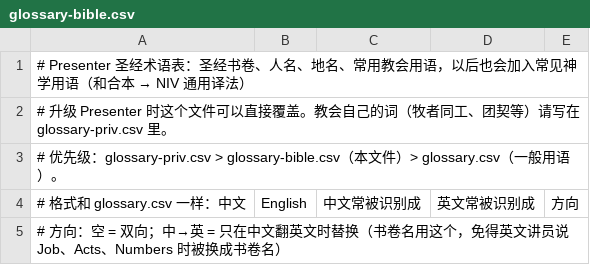
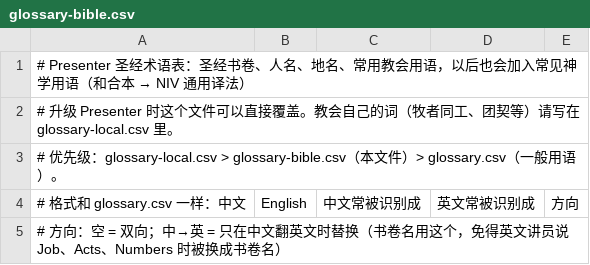
Before and after one commit to BinYuOnCa/Presenter, a CSV file: glossary-bible.csv, drawn as a sheet; only a part is shown.

```diff
--- a/glossary-bible.csv
+++ b/glossary-bible.csv
@@ -1,4 +1,4 @@
 # Presenter 圣经术语表：圣经书卷、人名、地名、常用教会用语，以后也会加入常见神学用语（和合本 → NIV 通用译法）
-# 升级 Presenter 时这个文件可以直接覆盖。教会自己的词（牧者同工、团契等）请写在 glossary-priv.csv 里。
-# 优先级：glossary-priv.csv > glossary-bible.csv（本文件）> glossary.csv（一般用语）。
+# 升级 Presenter 时这个文件可以直接覆盖。教会自己的词（牧者同工、团契等）请写在 glossary-local.csv 里。
+# 优先级：glossary-local.csv > glossary-bible.csv（本文件）> glossary.csv（一般用语）。
 # 格式和 glossary.csv 一样：中文,English,中文常被识别成,英文常被识别成,方向
```
Also changed, not shown: glossary.csv, 11 other files.
